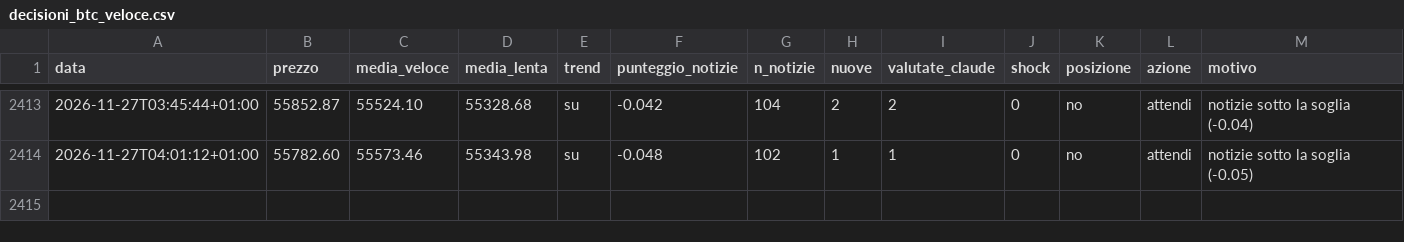
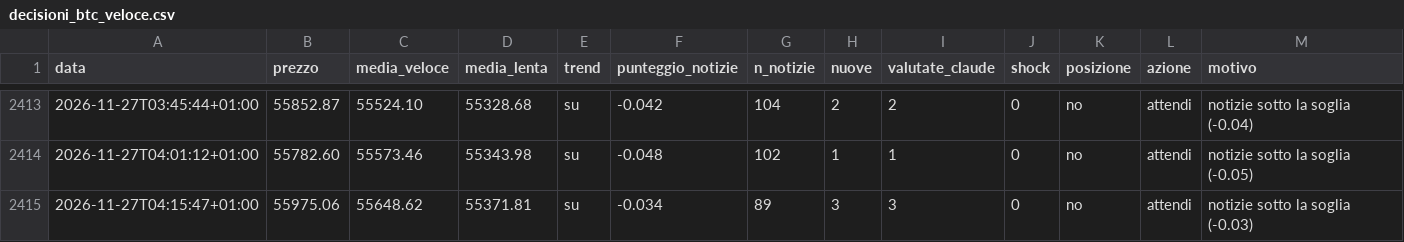
Before and after one commit to Van3d-max/sol-sentinel-, a CSV file: decisioni_btc_veloce.csv, drawn as a sheet; only a part is shown, gaps mark what is left out; rows hold the shown columns only; the diff names each change by its address in the sheet, - before the commit and + after, or states it on an @@ line.

```diff
--- a/decisioni_btc_veloce.csv
+++ b/decisioni_btc_veloce.csv
+row 2415: 2026-11-27T04:15:47+01:00 | 55975.06 | 55648.62 | 55371.81 | su | -0.034 | 89 | 3 | 3 | 0 | no | attendi | notizie sotto la soglia (-0.03)
```
Also changed, not shown: decisioni_eth_veloce.csv, decisioni_shib_veloce.csv, 9 other files.
